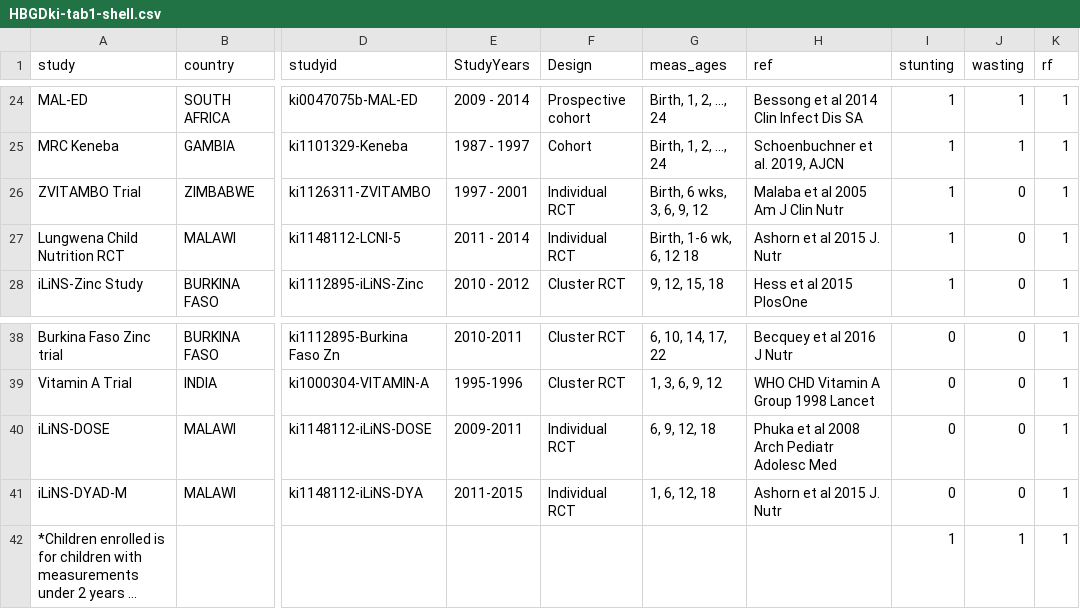
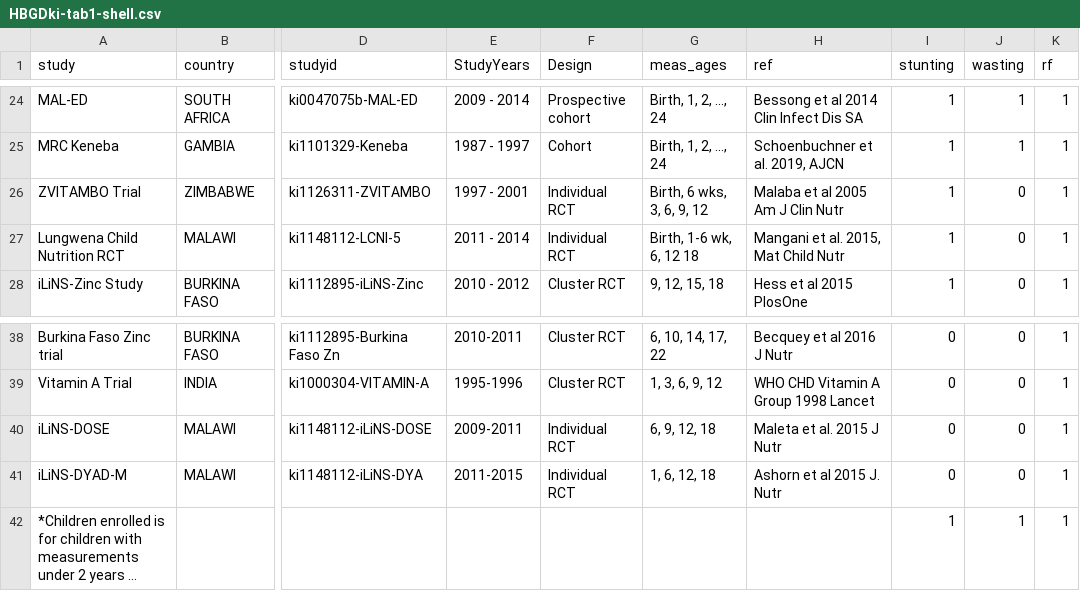
Before and after one commit to child-growth/ki-longitudinal-manuscripts, a CSV file: data/HBGDki-tab1-shell.csv, drawn as a sheet; only a part is shown, gaps mark what is left out; long unchanged cells end in …; the diff names each change by its address in the sheet, - before the commit and + after, or states it on an @@ line.

```diff
--- a/data/HBGDki-tab1-shell.csv
+++ b/data/HBGDki-tab1-shell.csv
-H27 (ref): Ashorn et al 2015 J. Nutr
+H27 (ref): Mangani et al. 2015, Mat Child Nutr
-H40 (ref): Phuka et al 2008 Arch Pediatr Adolesc Med
+H40 (ref): Maleta et al. 2015 J Nutr
```
Also changed, not shown: 1 other file.
